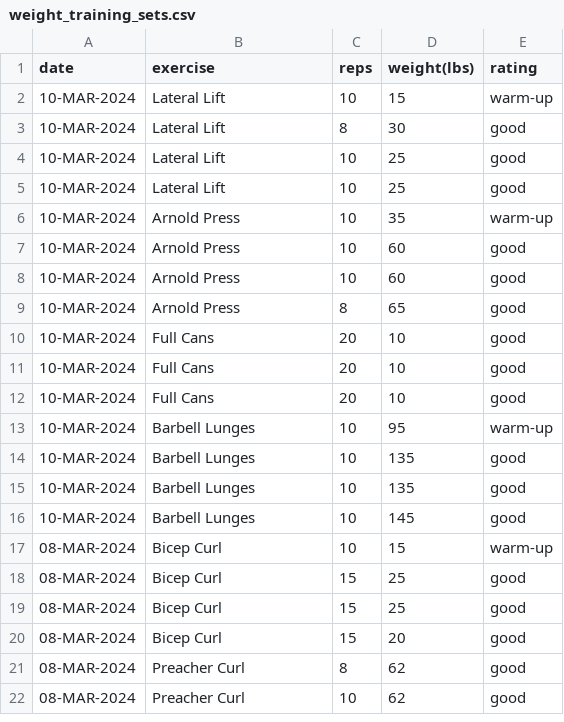
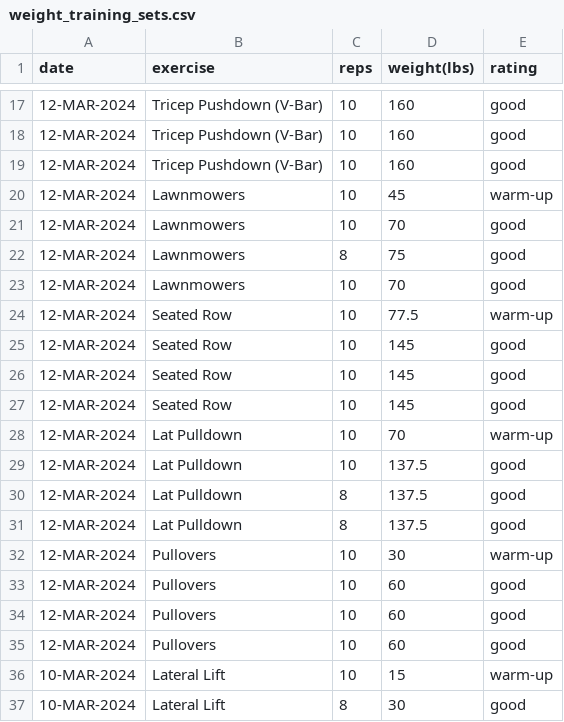
Before and after one commit to EricLeFort/ExerciseLog, a CSV file: data/weight_training_sets.csv, drawn as a sheet; only a part is shown, gaps mark what is left out; the shorter side is filled out with more unchanged rows; the diff covers the shown part only.

```diff
--- a/data/weight_training_sets.csv
+++ b/data/weight_training_sets.csv
@@ -2 +17,20 @@ date,exercise,reps,weight(lbs),rating
+12-MAR-2024,Tricep Pushdown (V-Bar),10,160,good
+12-MAR-2024,Tricep Pushdown (V-Bar),10,160,good
+12-MAR-2024,Tricep Pushdown (V-Bar),10,160,good
+12-MAR-2024,Lawnmowers,10,45,warm-up
+12-MAR-2024,Lawnmowers,10,70,good
+12-MAR-2024,Lawnmowers,8,75,good
+12-MAR-2024,Lawnmowers,10,70,good
+12-MAR-2024,Seated Row,10,77.5,warm-up
+12-MAR-2024,Seated Row,10,145,good
+12-MAR-2024,Seated Row,10,145,good
+12-MAR-2024,Seated Row,10,145,good
+12-MAR-2024,Lat Pulldown,10,70,warm-up
+12-MAR-2024,Lat Pulldown,10,137.5,good
+12-MAR-2024,Lat Pulldown,8,137.5,good
+12-MAR-2024,Lat Pulldown,8,137.5,good
+12-MAR-2024,Pullovers,10,30,warm-up
+12-MAR-2024,Pullovers,10,60,good
+12-MAR-2024,Pullovers,10,60,good
+12-MAR-2024,Pullovers,10,60,good
 10-MAR-2024,Lateral Lift,10,15,warm-up
```
Also changed, not shown: 15 added rows elsewhere in this file, data/health_metrics.csv, data/preds/avg_workout_durations.csv, 52 other files.
